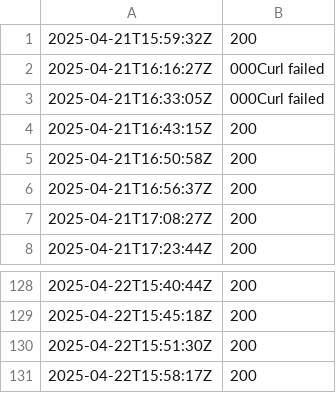
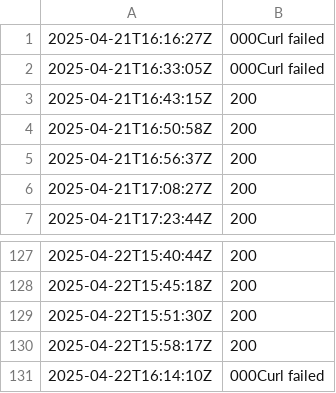
Before and after one commit to Karannkx/Kxshare, a CSV file: ping_results.csv, drawn as a sheet; only a part is shown, gaps mark what is left out.

```diff
--- a/ping_results.csv
+++ b/ping_results.csv
@@ -1,2 +1 @@
-2025-04-21T15:59:32Z,200
 2025-04-21T16:16:27Z,000Curl failed
@@ -131 +130,2 @@
 2025-04-22T15:58:17Z,200
+2025-04-22T16:14:10Z,000Curl failed
```
